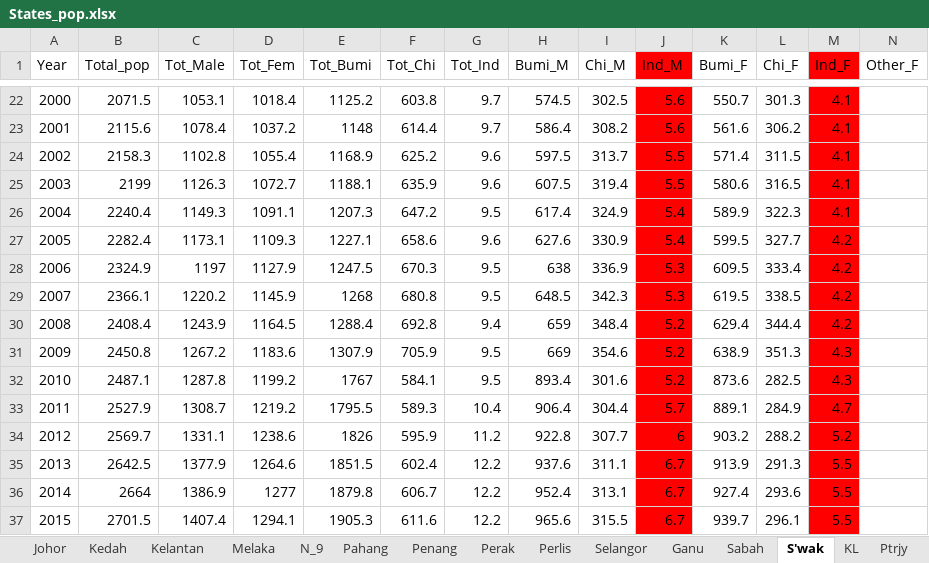
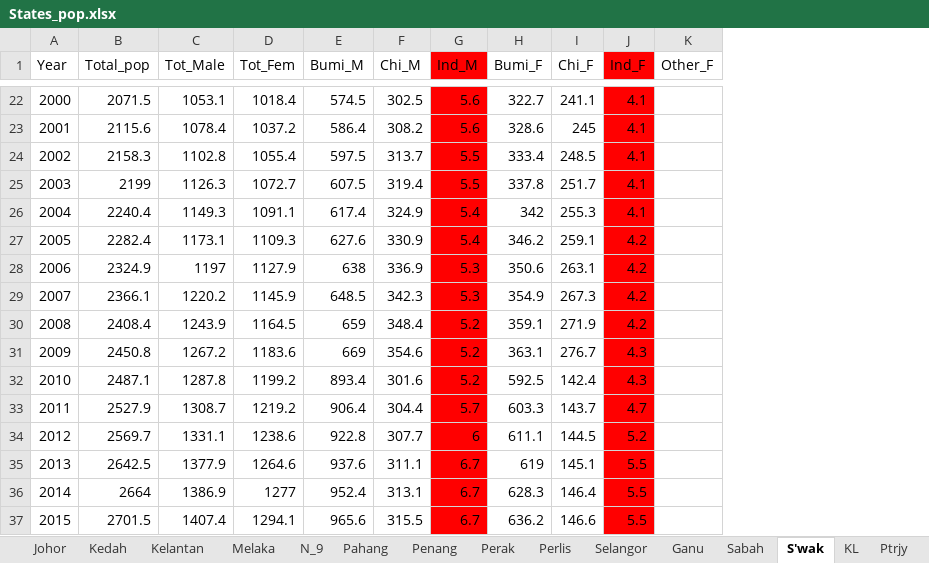
Before and after one commit to asyikin22/Python-for-Data-Analysis, an Excel workbook: PROJECTS/Population/Dataset_pop/States_pop.xlsx, sheet S'wak, drawn as a sheet; only a part is shown, gaps mark what is left out; values as stored, in another font and other column widths than the file's, no borders; charts and pictures not drawn; removed rows and columns are numbered as before the commit, all else as after; the diff covers the shown part only; the diff names each change by its address in the sheet, - before the commit and + after, or states it on an @@ line.

```diff
--- a/PROJECTS/Population/Dataset_pop/States_pop.xlsx (sheet S'wak)
+++ b/PROJECTS/Population/Dataset_pop/States_pop.xlsx (sheet S'wak)
-column E (Tot_Bumi), rows 22-37: 1125.2 | 1148 | 1168.9 | 1188.1 | 1207.3 | 1227.1 | 1247.5 | 1268 | 1288.4 | 1307.9 | 1767 | 1795.5 | 1826 | 1851.5 | 1879.8 | 1905.3
-column F (Tot_Chi), rows 22-37: 603.8 | 614.4 | 625.2 | 635.9 | 647.2 | 658.6 | 670.3 | 680.8 | 692.8 | 705.9 | 584.1 | 589.3 | 595.9 | 602.4 | 606.7 | 611.6
-column G (Tot_Ind), rows 22-37: 9.7 | 9.7 | 9.6 | 9.6 | 9.5 | 9.6 | 9.5 | 9.5 | 9.4 | 9.5 | 9.5 | 10.4 | 11.2 | 12.2 | 12.2 | 12.2
-H22 (Bumi_F): 550.7
+H22 (Bumi_F): 322.7
-I22 (Chi_F): 301.3
+I22 (Chi_F): 241.1
-H23 (Bumi_F): 561.6
+H23 (Bumi_F): 328.6
-I23 (Chi_F): 306.2
+I23 (Chi_F): 245
-H24 (Bumi_F): 571.4
+H24 (Bumi_F): 333.4
-I24 (Chi_F): 311.5
+I24 (Chi_F): 248.5
-H25 (Bumi_F): 580.6
+H25 (Bumi_F): 337.8
-I25 (Chi_F): 316.5
+I25 (Chi_F): 251.7
-H26 (Bumi_F): 589.9
+H26 (Bumi_F): 342
-I26 (Chi_F): 322.3
+I26 (Chi_F): 255.3
-H27 (Bumi_F): 599.5
+H27 (Bumi_F): 346.2
-I27 (Chi_F): 327.7
+I27 (Chi_F): 259.1
-H28 (Bumi_F): 609.5
+H28 (Bumi_F): 350.6
-I28 (Chi_F): 333.4
+I28 (Chi_F): 263.1
-H29 (Bumi_F): 619.5
+H29 (Bumi_F): 354.9
-I29 (Chi_F): 338.5
+I29 (Chi_F): 267.3
-H30 (Bumi_F): 629.4
+H30 (Bumi_F): 359.1
-I30 (Chi_F): 344.4
+I30 (Chi_F): 271.9
-H31 (Bumi_F): 638.9
+H31 (Bumi_F): 363.1
-I31 (Chi_F): 351.3
+I31 (Chi_F): 276.7
-H32 (Bumi_F): 873.6
+H32 (Bumi_F): 592.5
-I32 (Chi_F): 282.5
+I32 (Chi_F): 142.4
-H33 (Bumi_F): 889.1
+H33 (Bumi_F): 603.3
-I33 (Chi_F): 284.9
+I33 (Chi_F): 143.7
-H34 (Bumi_F): 903.2
+H34 (Bumi_F): 611.1
-I34 (Chi_F): 288.2
+I34 (Chi_F): 144.5
-H35 (Bumi_F): 913.9
+H35 (Bumi_F): 619
-I35 (Chi_F): 291.3
+I35 (Chi_F): 145.1
-H36 (Bumi_F): 927.4
+H36 (Bumi_F): 628.3
-I36 (Chi_F): 293.6
+I36 (Chi_F): 146.4
-H37 (Bumi_F): 939.7
+H37 (Bumi_F): 636.2
-I37 (Chi_F): 296.1
+I37 (Chi_F): 146.6
```
Also changed, not shown: 39 edited cells elsewhere in this sheet, sheet Overall_2, sheet Sabah, sheet Ganu, sheet Ptrjy, sheet Perak, sheet Kelantan, 10 more sheets, other sheet tabs, charts or pictures, 1 other file.
